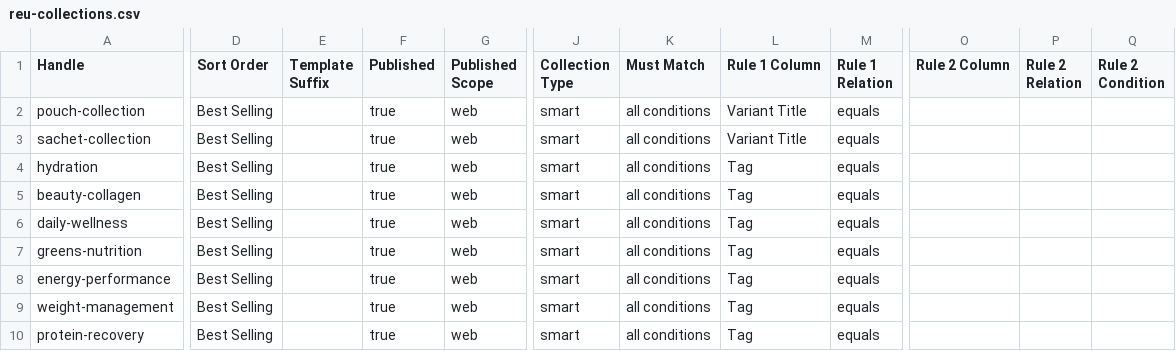
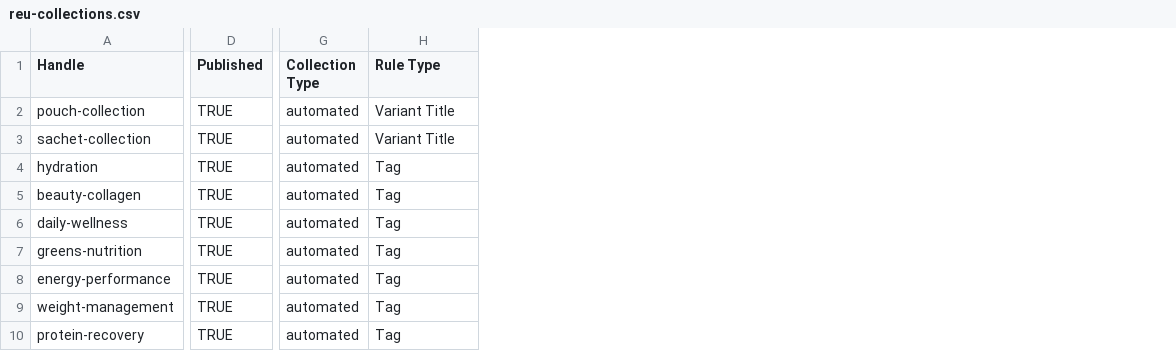
Before and after one commit to universalmailgo786-ctrl/REUShopifywebsite, a CSV file: shopify-import/reu-collections.csv, drawn as a sheet; only a part is shown, gaps mark what is left out; removed rows and columns are numbered as before the commit, all else as after; the diff covers the shown part only; the diff names each change by its address in the sheet, - before the commit and + after, or states it on an @@ line.

Commit message:
Add collections CSV and products CSV with Collection column.
Native Shopify only auto-creates collections via the product Collection column; full smart collections need Matrixify or manual setup.

```diff
--- a/shopify-import/reu-collections.csv
+++ b/shopify-import/reu-collections.csv
-column D (Sort Order), rows 2-10: all Best Selling
-column E (Template Suffix), empty
-column F (Published), rows 2-10: all true
-column G (Published Scope), rows 2-10: all web
+column D (Published), rows 2-10: all TRUE
-column J (Collection Type), rows 2-10: all smart
-column K (Must Match), rows 2-10: all all conditions
+column G (Collection Type), rows 2-10: all automated
-column M (Rule 1 Relation), rows 2-10: all equals
-column O (Rule 2 Column), empty
-column P (Rule 2 Relation), empty
-column Q (Rule 2 Condition), empty
-H1: Rule 1 Column
+H1: Rule Type
```
Also changed, not shown: 1 edited cell elsewhere in this file, 1 other file.
